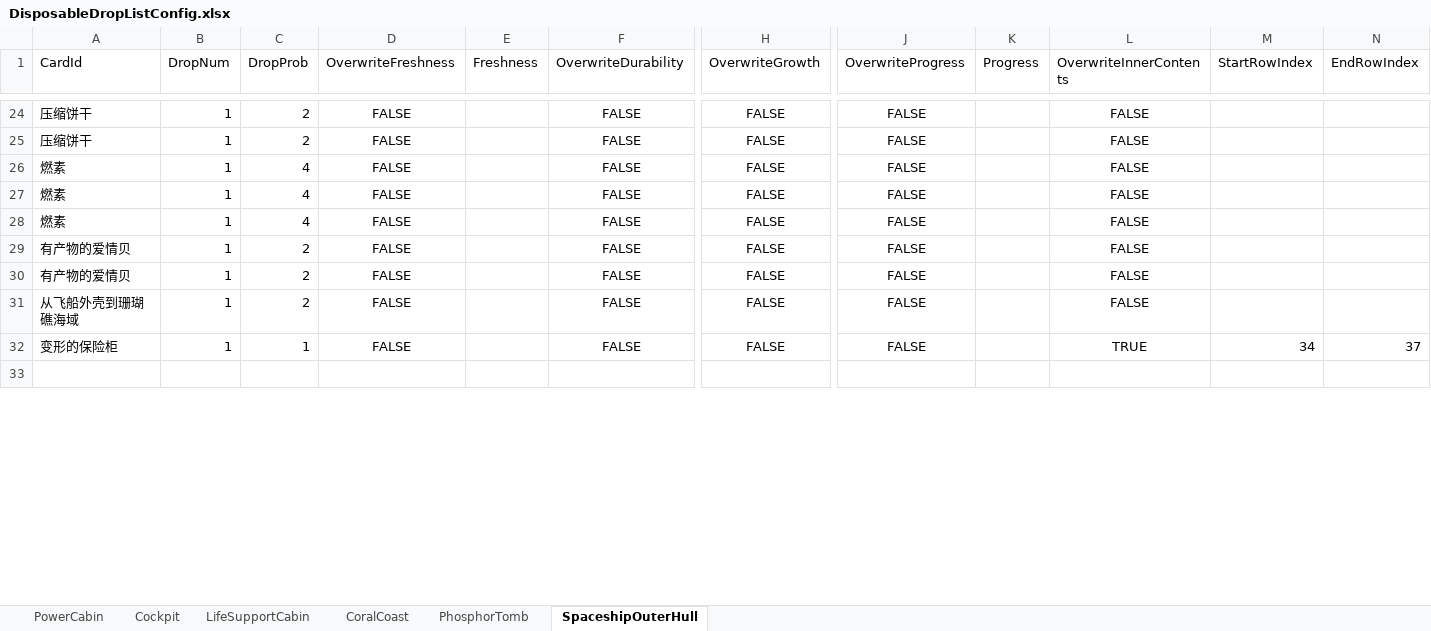
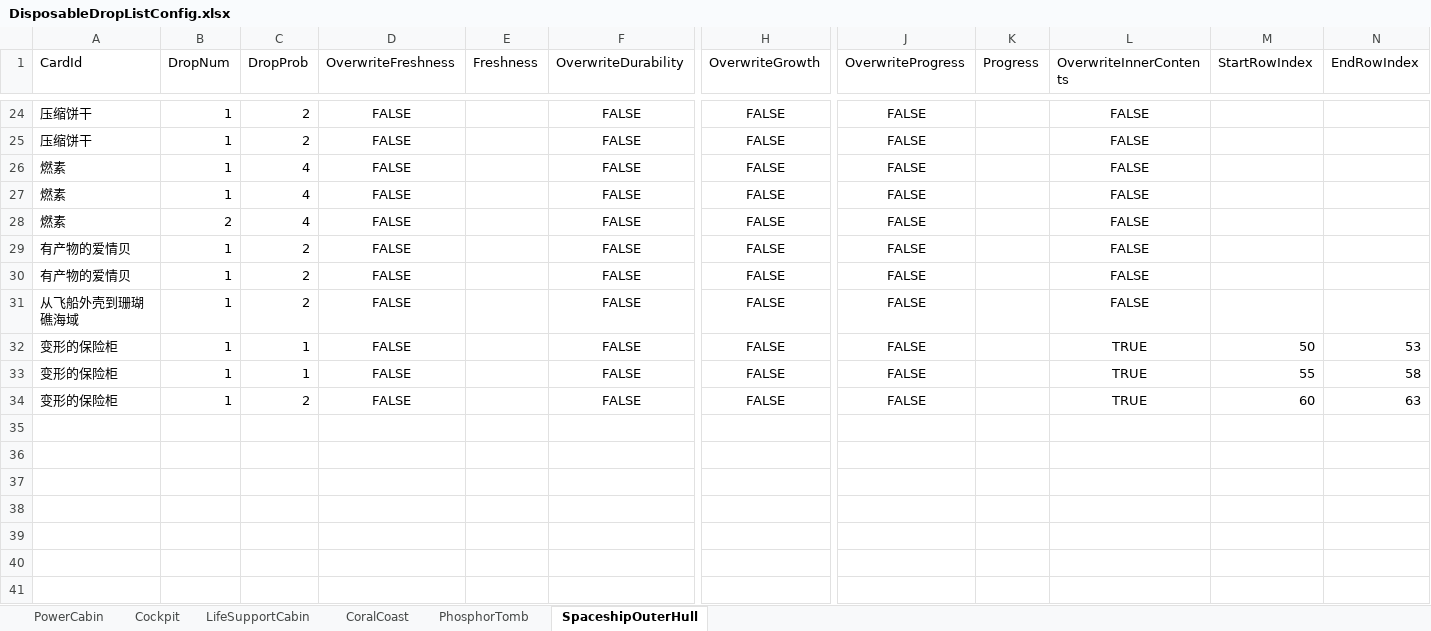
Before and after one commit to Cindyxj1011001101/WindowsSurvival, an Excel workbook: Assets/StreamingAssets/Excel/DisposableDropListConfig.xlsx, sheet SpaceshipOuterHull, drawn as a sheet; only a part is shown, gaps mark what is left out; values as stored, in another font and other column widths than the file's, no borders; rows hold the shown columns only; the diff covers the shown part only; the diff names each change by its address in the sheet, - before the commit and + after, or states it on an @@ line.

Commit message:
Update DisposableDropListConfig.xlsx

```diff
--- a/Assets/StreamingAssets/Excel/DisposableDropListConfig.xlsx (sheet SpaceshipOuterHull)
+++ b/Assets/StreamingAssets/Excel/DisposableDropListConfig.xlsx (sheet SpaceshipOuterHull)
-B28 (DropNum): 1
+B28 (DropNum): 2
-M32 (StartRowIndex): 34
+M32 (StartRowIndex): 50
-N32 (EndRowIndex): 37
+N32 (EndRowIndex): 53
+row 33: 变形的保险柜 | 1 | 1 | FALSE |  | FALSE | FALSE | FALSE |  | TRUE | 55 | 58
+row 34: 变形的保险柜 | 1 | 2 | FALSE |  | FALSE | FALSE | FALSE |  | TRUE | 60 | 63
+row 36: (empty)
+row 37: (empty)
+row 38: (empty)
+row 39: (empty)
+row 40: (empty)
+row 41: (empty)
```
Also changed, not shown: 18 added rows and 1 edited cell elsewhere in this sheet.
